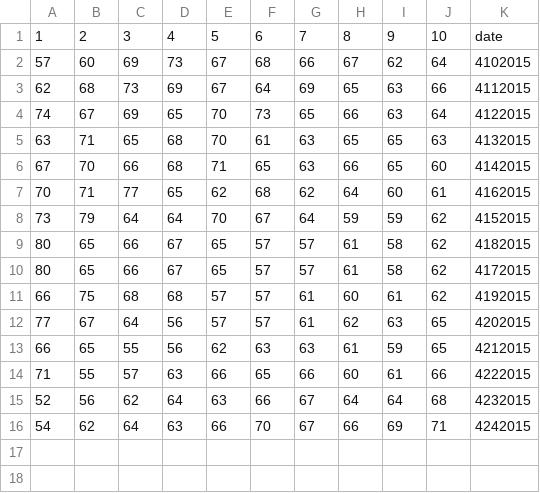
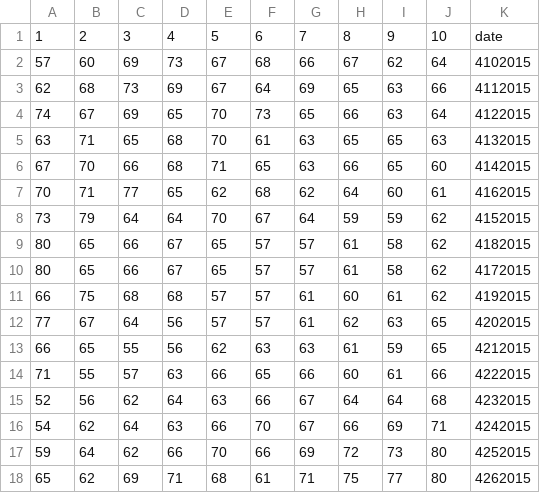
Before and after one commit to dbittle/OOgroupWeather, a CSV file: ArdmorePAhigh.csv, drawn as a sheet.

```diff
--- a/ArdmorePAhigh.csv
+++ b/ArdmorePAhigh.csv
@@ -16 +16,3 @@
 54,62,64,63,66,70,67,66,69,71,4242015
+59,64,62,66,70,66,69,72,73,80,4252015
+65,62,69,71,68,61,71,75,77,80,4262015
```
Also changed, not shown: ArdmorePAlow.csv, AuroraCOhigh.csv, 25 other files.
